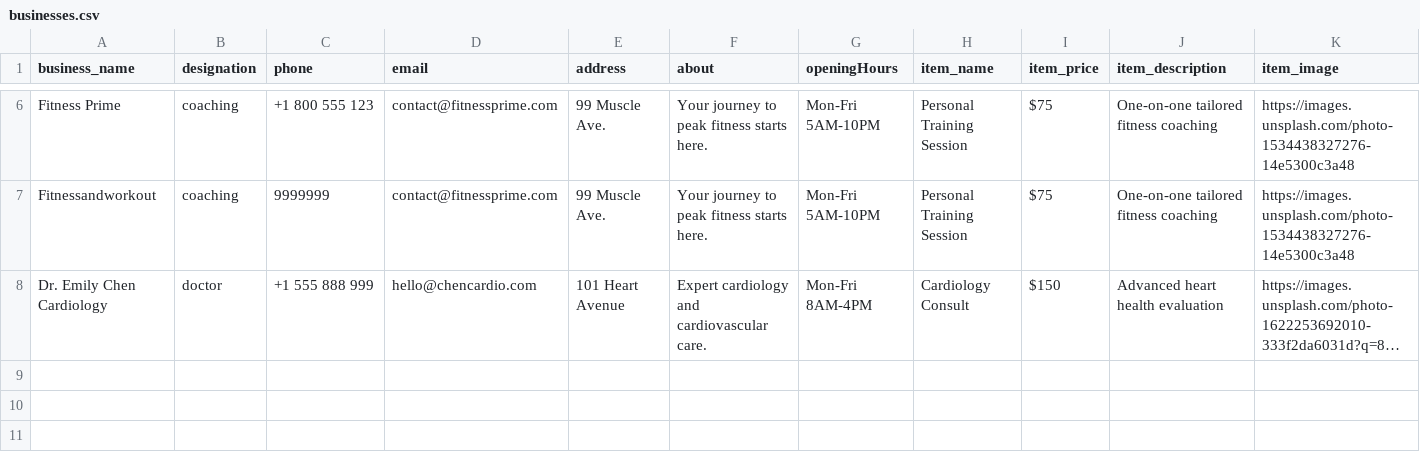
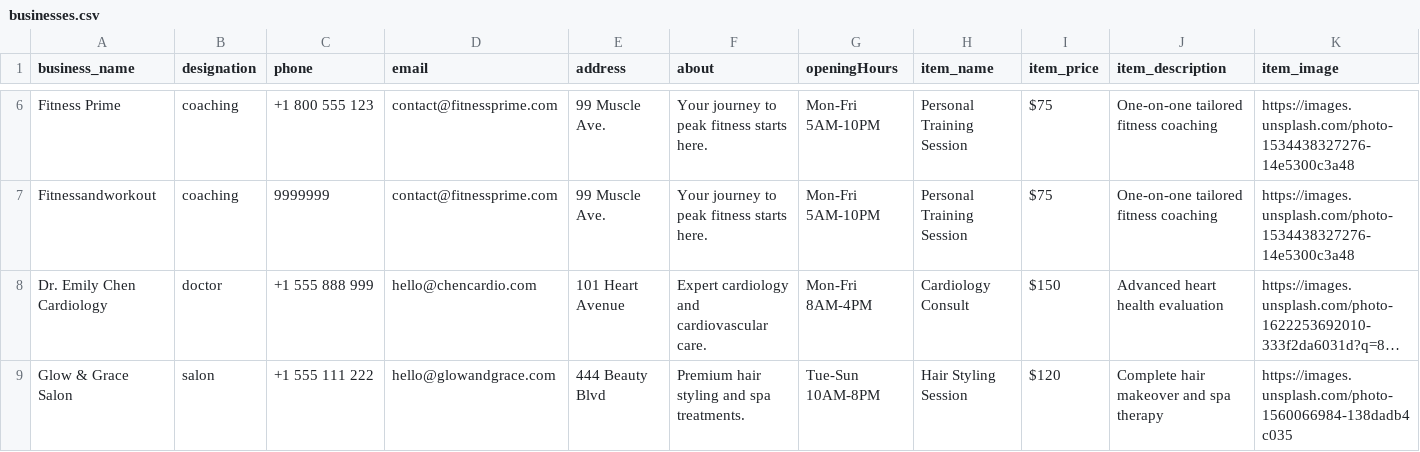
Before and after one commit to relladinesh/jsonrepose, a CSV file: businesses.csv, drawn as a sheet; only a part is shown, gaps mark what is left out; long unchanged cells end in …; rows hold the shown columns only; the diff names each change by its address in the sheet, - before the commit and + after, or states it on an @@ line.

```diff
--- a/businesses.csv
+++ b/businesses.csv
+row 9: Glow & Grace Salon | salon | +1 555 111 222 | hello@glowandgrace.com | 444 Beauty Blvd | Premium hair styling and spa treatments. | Tue-Sun 10AM-8PM | Hair Styling Session | $120 | Complete hair makeover and spa therapy | https://images.unsplash.com/photo-1560066984-138dadb4c035
```
Also changed, not shown: 2 other files.
